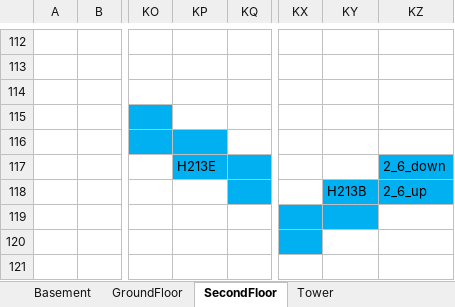
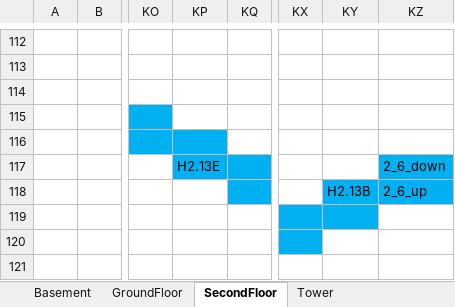
Before and after one commit to PTST/find_your_meeting, an Excel workbook: floorPlan.xlsm, sheet SecondFloor, drawn as a sheet; only a part is shown, gaps mark what is left out; values as stored, in another font and other column widths than the file's, no borders; the diff names each change by its address in the sheet, - before the commit and + after, or states it on an @@ line.

```diff
--- a/floorPlan.xlsm (sheet SecondFloor)
+++ b/floorPlan.xlsm (sheet SecondFloor)
-KP117: H213E
+KP117: H2.13E
-KY118: H213B
+KY118: H2.13B
```
Also changed, not shown: sheet GroundFloor, sheet Basement, sheet Tower, path.xlsx, 4 other files.
